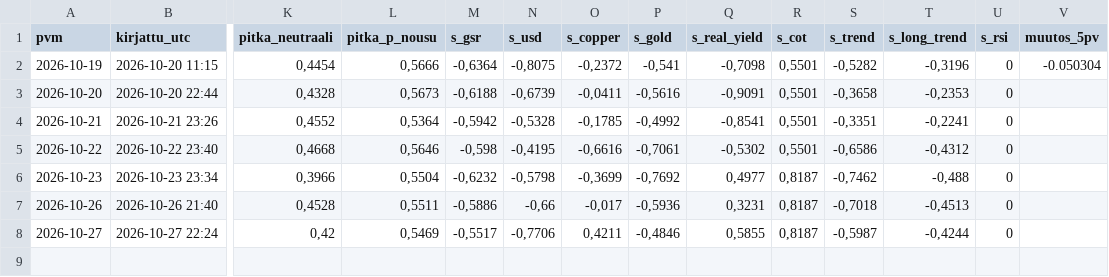
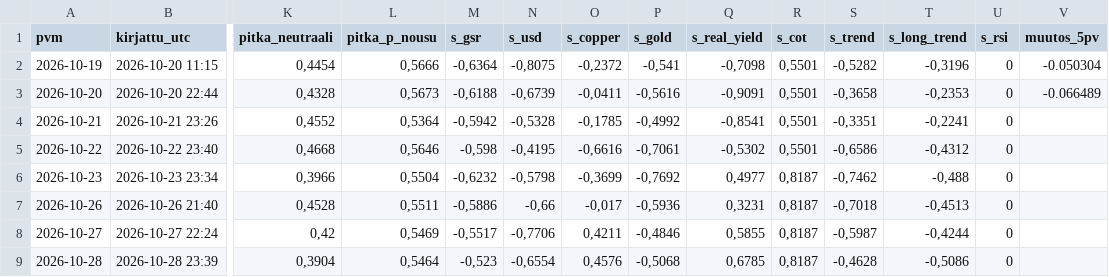
Before and after one commit to JuusoJ/hopea, a CSV file: signaaliloki_paiva.csv, drawn as a sheet; only a part is shown, gaps mark what is left out; rows hold the shown columns only; the diff names each change by its address in the sheet, - before the commit and + after, or states it on an @@ line.

```diff
--- a/signaaliloki_paiva.csv
+++ b/signaaliloki_paiva.csv
-V3 (muutos_5pv): (empty)
+V3 (muutos_5pv): -0.066489
+row 9: 2026-10-28 | 2026-10-28 23:39 | 0,3904 | 0,5464 | -0,523 | -0,6554 | 0,4576 | -0,5068 | 0,6785 | 0,8187 | -0,4628 | -0,5086 | 0
```
Also changed, not shown: signaaliloki_tunti.csv.
